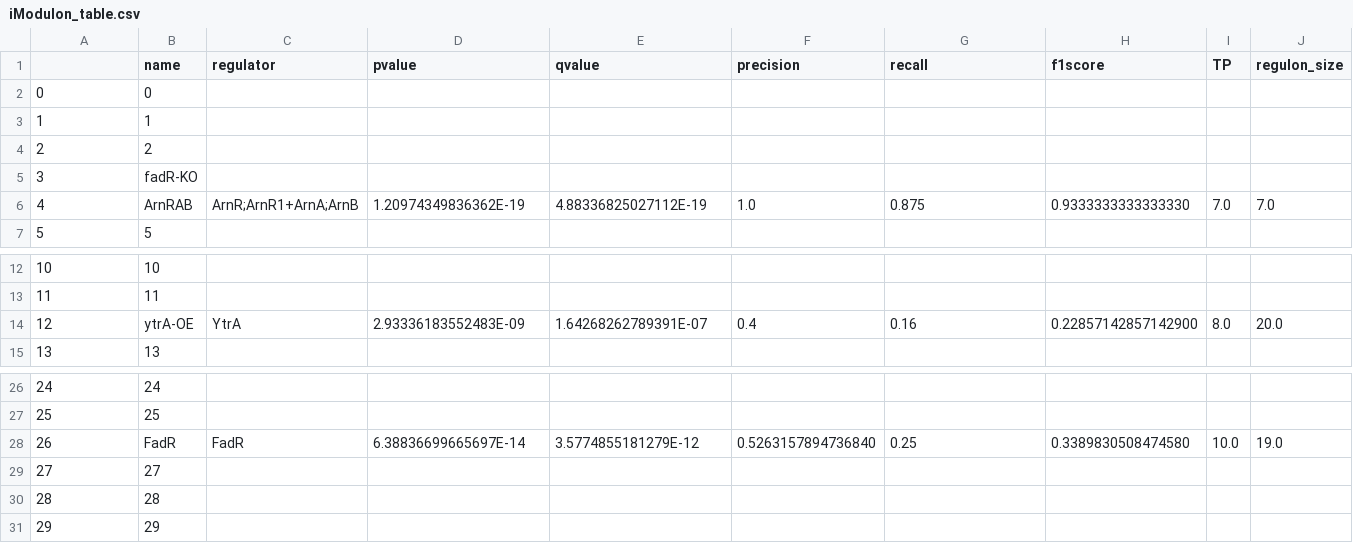
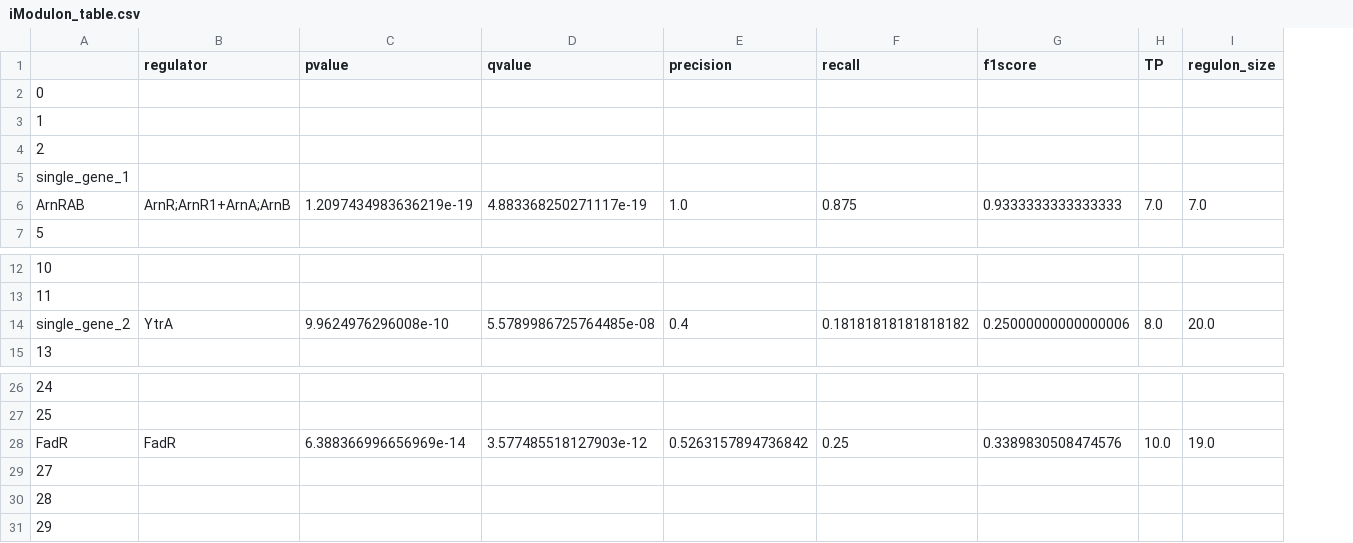
Before and after one commit to SBRG/pymodulon, a CSV file: example_data/modulome_example/data/iModulon_table.csv, drawn as a sheet; only a part is shown, gaps mark what is left out; removed rows and columns are numbered as before the commit, all else as after; rows hold the shown columns only; the diff names each change by its address in the sheet, - before the commit and + after, or states it on an @@ line.

```diff
--- a/example_data/modulome_example/data/iModulon_table.csv
+++ b/example_data/modulome_example/data/iModulon_table.csv
-column B (name), rows 2-4: 0 | 1 | 2; rows 6-7: ArnRAB | 5; rows 12-13: 10 | 11; row 15: 13; rows 26-31: 24 | 25 | FadR | 27 | 28 | 29
-row 5: 3 | fadR-KO
+row 5: single_gene_1
-A6: 4
+A6: ArnRAB
-C6 (pvalue): 1.20974349836362E-19
+C6 (pvalue): 1.2097434983636219e-19
-D6 (qvalue): 4.88336825027112E-19
+D6 (qvalue): 4.883368250271117e-19
-G6 (f1score): 0.9333333333333330
+G6 (f1score): 0.9333333333333333
-row 14: 12 | ytrA-OE | YtrA | 2.93336183552483E-09 | 1.64268262789391E-07 | 0.4 | 0.16 | 0.22857142857142900 | 8.0 | 20.0
+row 14: single_gene_2 | YtrA | 9.9624976296008e-10 | 5.5789986725764485e-08 | 0.4 | 0.18181818181818182 | 0.25000000000000006 | 8.0 | 20.0
-A28: 26
+A28: FadR
-C28 (pvalue): 6.38836699665697E-14
+C28 (pvalue): 6.388366996656969e-14
-D28 (qvalue): 3.5774855181279E-12
+D28 (qvalue): 3.577485518127903e-12
-E28 (precision): 0.5263157894736840
+E28 (precision): 0.5263157894736842
-G28 (f1score): 0.3389830508474580
+G28 (f1score): 0.3389830508474576
```
Also changed, not shown: example_data/modulome_example/data/GO_enrichments.csv, example_data/modulome_example/data/gene_info.csv, 11 other files.
